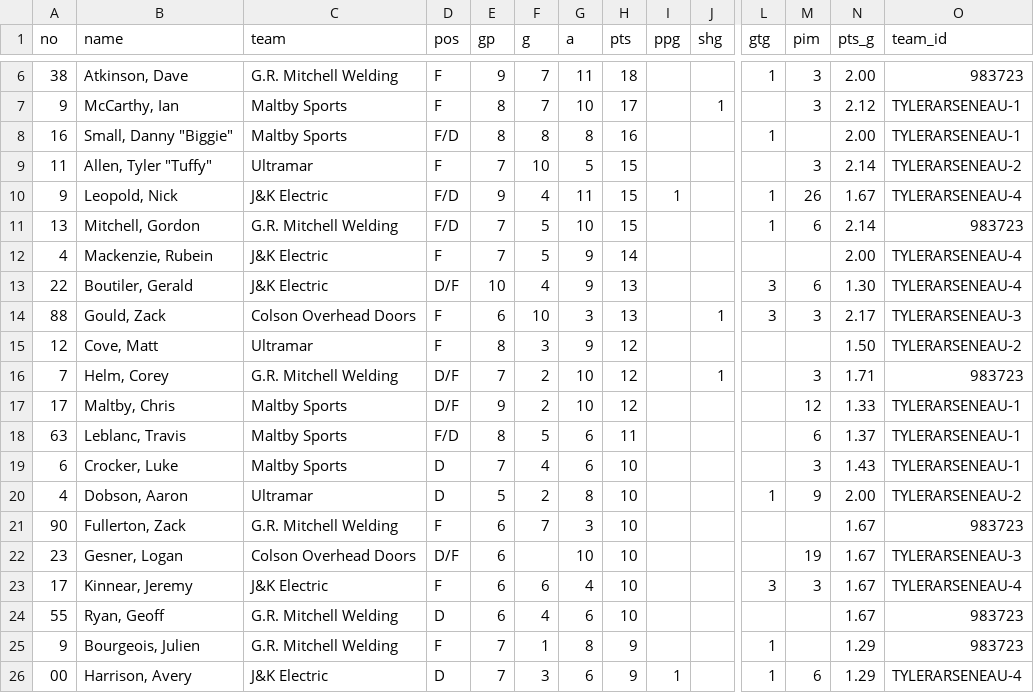
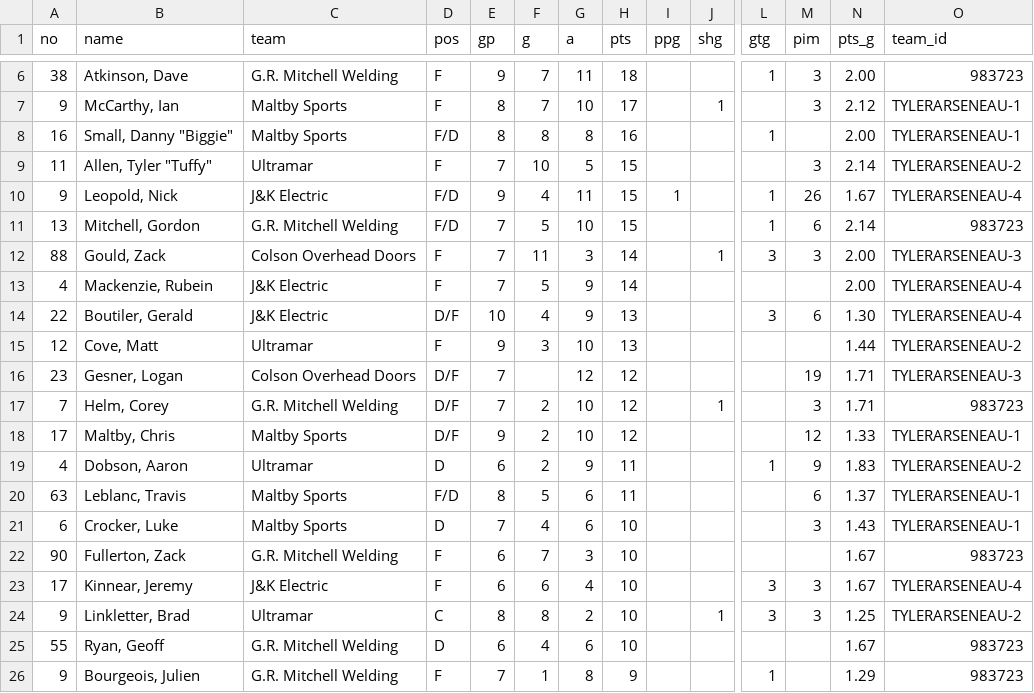
Before and after one commit to ThomasMcCrossin/aahlscraper, a CSV file: data/player_stats.csv, drawn as a sheet; only a part is shown, gaps mark what is left out; removed rows and columns are numbered as before the commit, all else as after; rows hold the shown columns only; the diff names each change by its address in the sheet, - before the commit and + after, or states it on an @@ line.

```diff
--- a/data/player_stats.csv
+++ b/data/player_stats.csv
+row 12: 88 | Gould, Zack | Colson Overhead Doors | F | 7 | 11 | 3 | 14 |  | 1 | 3 | 3 | 2.00 | TYLERARSENEAU-3
-row 14: 88 | Gould, Zack | Colson Overhead Doors | F | 6 | 10 | 3 | 13 |  | 1 | 3 | 3 | 2.17 | TYLERARSENEAU-3
-E15 (gp): 8
+E15 (gp): 9
-G15 (a): 9
+G15 (a): 10
-H15 (pts): 12
+H15 (pts): 13
-N15 (pts_g): 1.50
+N15 (pts_g): 1.44
+row 16: 23 | Gesner, Logan | Colson Overhead Doors | D/F | 7 |  | 12 | 12 |  |  |  | 19 | 1.71 | TYLERARSENEAU-3
+row 19: 4 | Dobson, Aaron | Ultramar | D | 6 | 2 | 9 | 11 |  |  | 1 | 9 | 1.83 | TYLERARSENEAU-2
-row 20: 4 | Dobson, Aaron | Ultramar | D | 5 | 2 | 8 | 10 |  |  | 1 | 9 | 2.00 | TYLERARSENEAU-2
-row 22: 23 | Gesner, Logan | Colson Overhead Doors | D/F | 6 |  | 10 | 10 |  |  |  | 19 | 1.67 | TYLERARSENEAU-3
+row 24: 9 | Linkletter, Brad | Ultramar | C | 8 | 8 | 2 | 10 |  | 1 | 3 | 3 | 1.25 | TYLERARSENEAU-2
-row 26: 00 | Harrison, Avery | J&K Electric | D | 7 | 3 | 6 | 9 | 1 |  | 1 | 6 | 1.29 | TYLERARSENEAU-4
```
Also changed, not shown: data/standings.csv, 7 other files.
